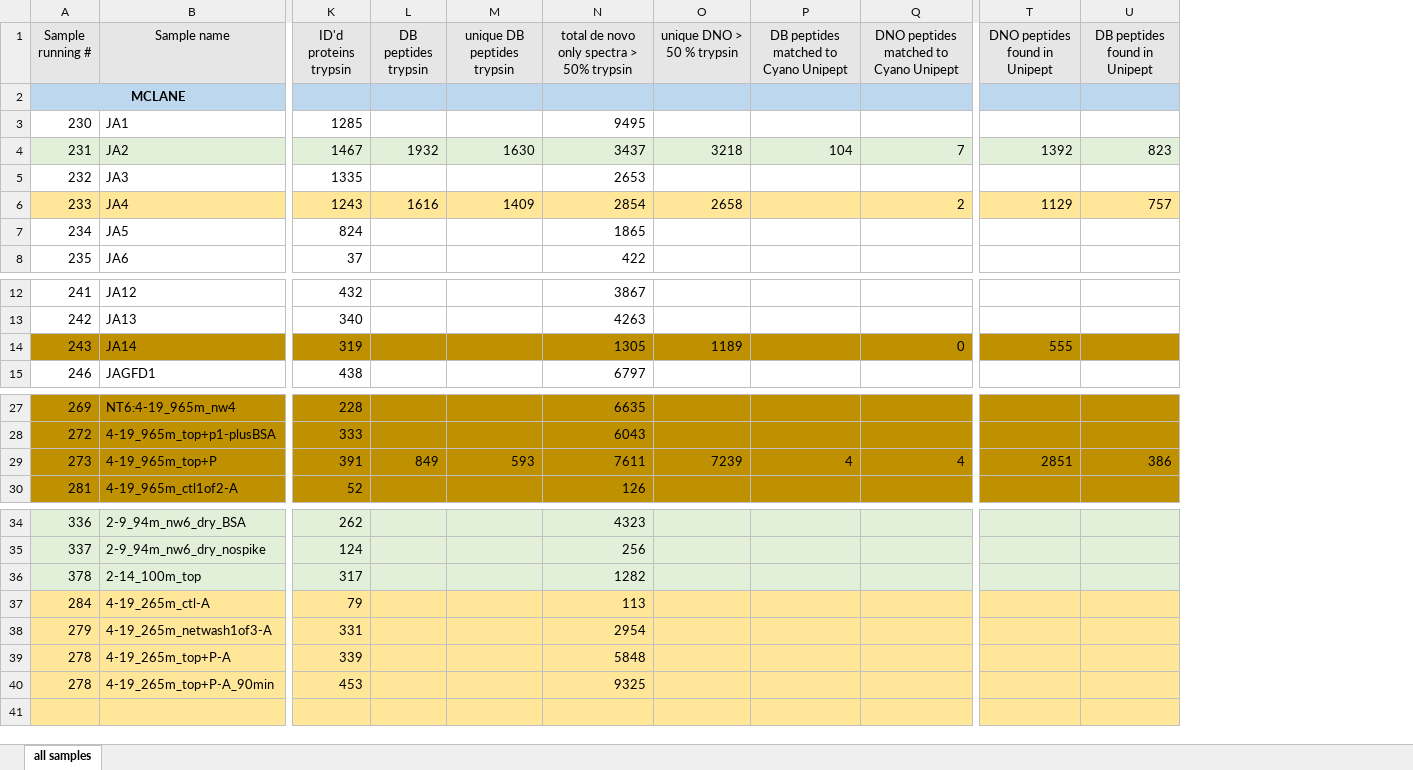
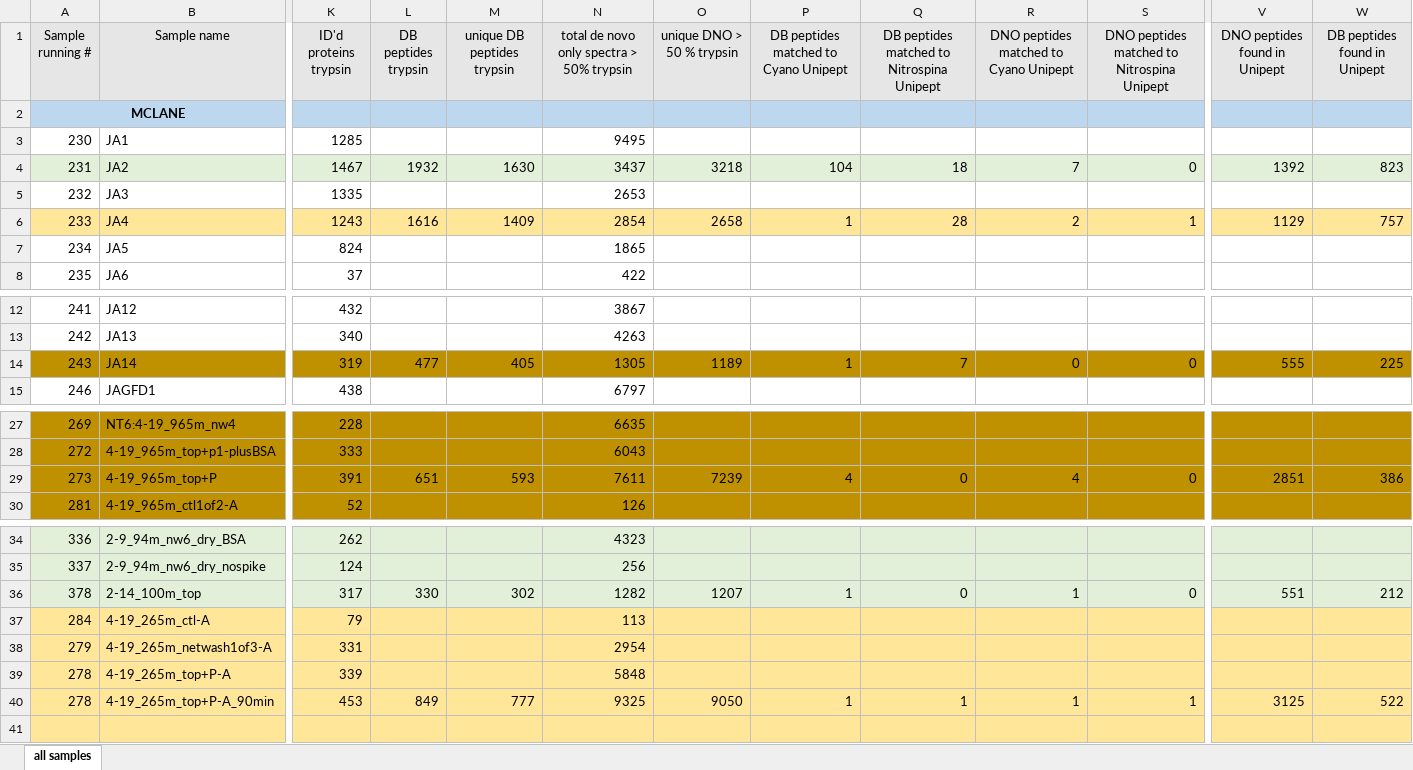
Before and after one commit to MeganEDuffy/2017-etnp, an Excel workbook: analyses/etnp2017-msms-summary.xlsx, sheet all samples, drawn as a sheet; only a part is shown, gaps mark what is left out; values as stored, in another font and other column widths than the file's, no borders; charts and pictures not drawn; addresses are those after the commit; the diff names each change by its address in the sheet, - before the commit and + after, or states it on an @@ line.

Commit message:
updates from unipept runs to msms summ

```diff
--- a/analyses/etnp2017-msms-summary.xlsx (sheet all samples)
+++ b/analyses/etnp2017-msms-summary.xlsx (sheet all samples)
+column Q, rows 1-6: DB peptides matched to Nitrospina Unipept |  |  | 18 |  | 28; row 14: 7; row 29: 0; rows 36-40: 0 |  |  |  | 1
+column S, rows 1-6: DNO peptides matched to Nitrospina Unipept |  |  | 0 |  | 1; row 14: 0; row 29: 0; rows 36-40: 0 |  |  |  | 1
-P6: (empty)
+P6: 1
-L14 (DB peptides trypsin): (empty)
+L14 (DB peptides trypsin): 477
-M14 (unique DB peptides trypsin): (empty)
+M14 (unique DB peptides trypsin): 405
-P14: (empty)
+P14: 1
-W14 (DB peptides found in Unipept): (empty)
+W14 (DB peptides found in Unipept): 225
-L29 (DB peptides trypsin): 849
+L29 (DB peptides trypsin): 651
-L36 (DB peptides trypsin): (empty)
+L36 (DB peptides trypsin): 330
-M36 (unique DB peptides trypsin): (empty)
+M36 (unique DB peptides trypsin): 302
-O36 (unique DNO > 50 % trypsin): (empty)
+O36 (unique DNO > 50 % trypsin): 1207
-P36: (empty)
+P36: 1
-R36: (empty)
+R36: 1
-V36 (DNO peptides found in Unipept): (empty)
+V36 (DNO peptides found in Unipept): 551
-W36 (DB peptides found in Unipept): (empty)
+W36 (DB peptides found in Unipept): 212
-L40 (DB peptides trypsin): (empty)
+L40 (DB peptides trypsin): 849
-M40 (unique DB peptides trypsin): (empty)
+M40 (unique DB peptides trypsin): 777
-O40 (unique DNO > 50 % trypsin): (empty)
+O40 (unique DNO > 50 % trypsin): 9050
-P40: (empty)
+P40: 1
-R40: (empty)
+R40: 1
-V40 (DNO peptides found in Unipept): (empty)
+V40 (DNO peptides found in Unipept): 3125
-W40 (DB peptides found in Unipept): (empty)
+W40 (DB peptides found in Unipept): 522
```
